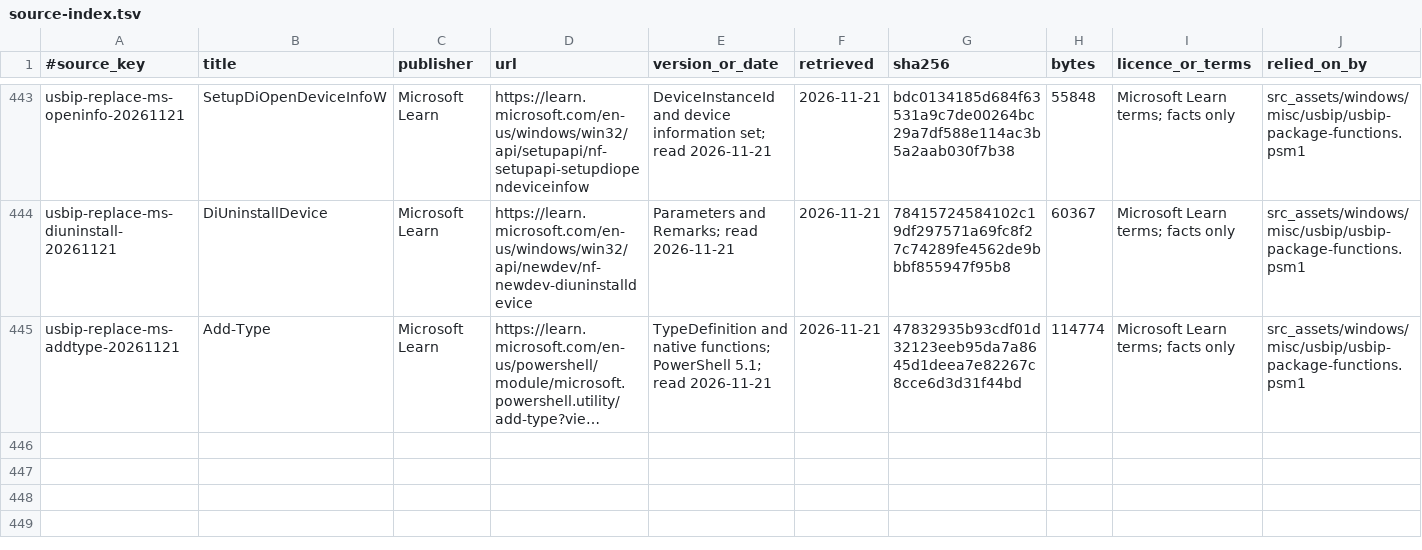
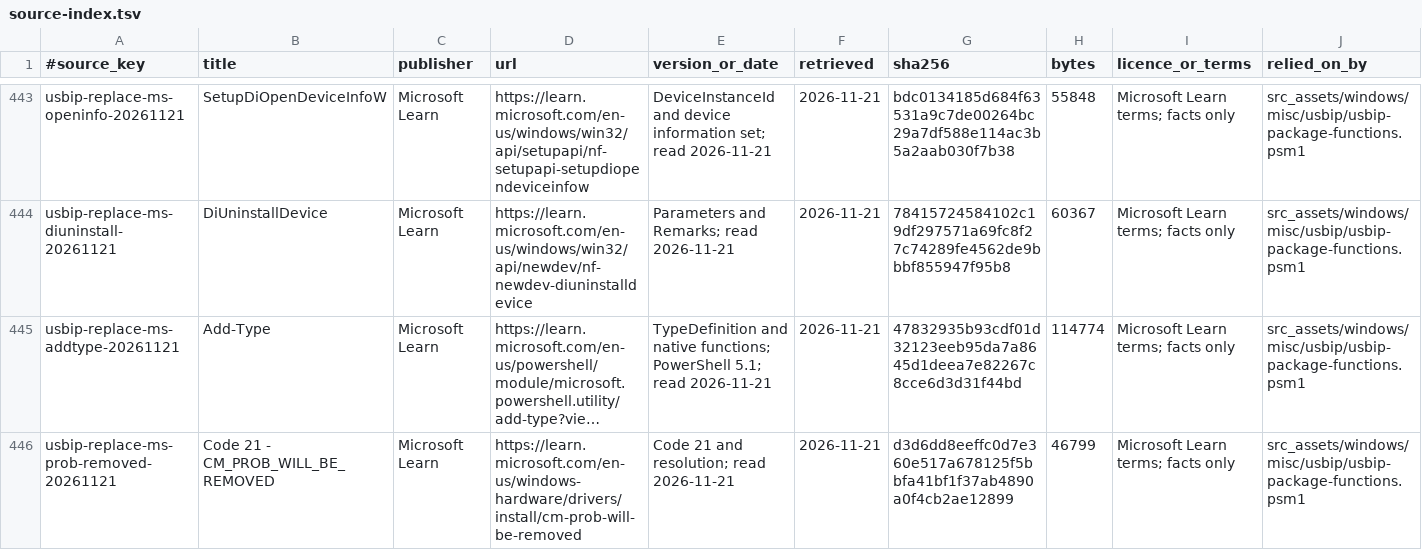
Before and after one commit to AlkaidLab/foundation-sunshine, a TSV file: docs/authority/source-index.tsv, drawn as a sheet; only a part is shown, gaps mark what is left out; long unchanged cells end in …; the diff names each change by its address in the sheet, - before the commit and + after, or states it on an @@ line.

Commit message:
fix(installer): handle USB/IP replacement edge cases

```diff
--- a/docs/authority/source-index.tsv
+++ b/docs/authority/source-index.tsv
+row 446: usbip-replace-ms-prob-removed-20261121 | Code 21 - CM_PROB_WILL_BE_REMOVED | Microsoft Learn | https://learn.microsoft.com/en-us/windows-hardware/drivers/install/cm-prob-will-be-removed | Code 21 and resolution; read 2026-11-21 | 2026-11-21 | d3d6dd8eeffc0d7e360e517a678125f5bbfa41bf1f37ab4890a0f4cb2ae12899 | 46799 | Microsoft Learn terms; facts only | src_assets/windows/misc/usbip/usbip-package-functions.psm1
```
Also changed, not shown: 2 other files.
